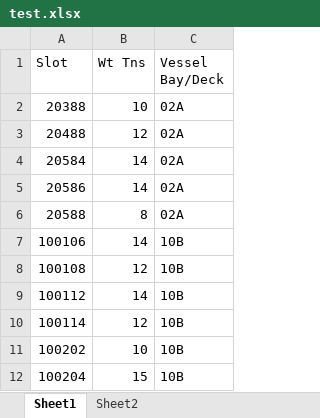
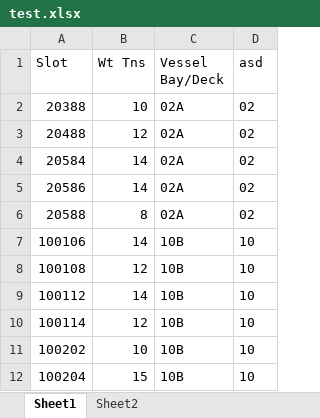
Before and after one commit to CharlieDanern/xiemaityServer, an Excel workbook: logic/Raw_Input/test.xlsx, sheet Sheet1, drawn as a sheet; only a part is shown; values as stored, in another font and other column widths than the file's, no borders; the diff names each change by its address in the sheet, - before the commit and + after, or states it on an @@ line.

```diff
--- a/logic/Raw_Input/test.xlsx (sheet Sheet1)
+++ b/logic/Raw_Input/test.xlsx (sheet Sheet1)
+column D (asd), rows 2-12: 02 | 02 | 02 | 02 | 02 | 10 | 10 | 10 | 10 | 10 | 10
```
Also changed, not shown: 2 other files.
